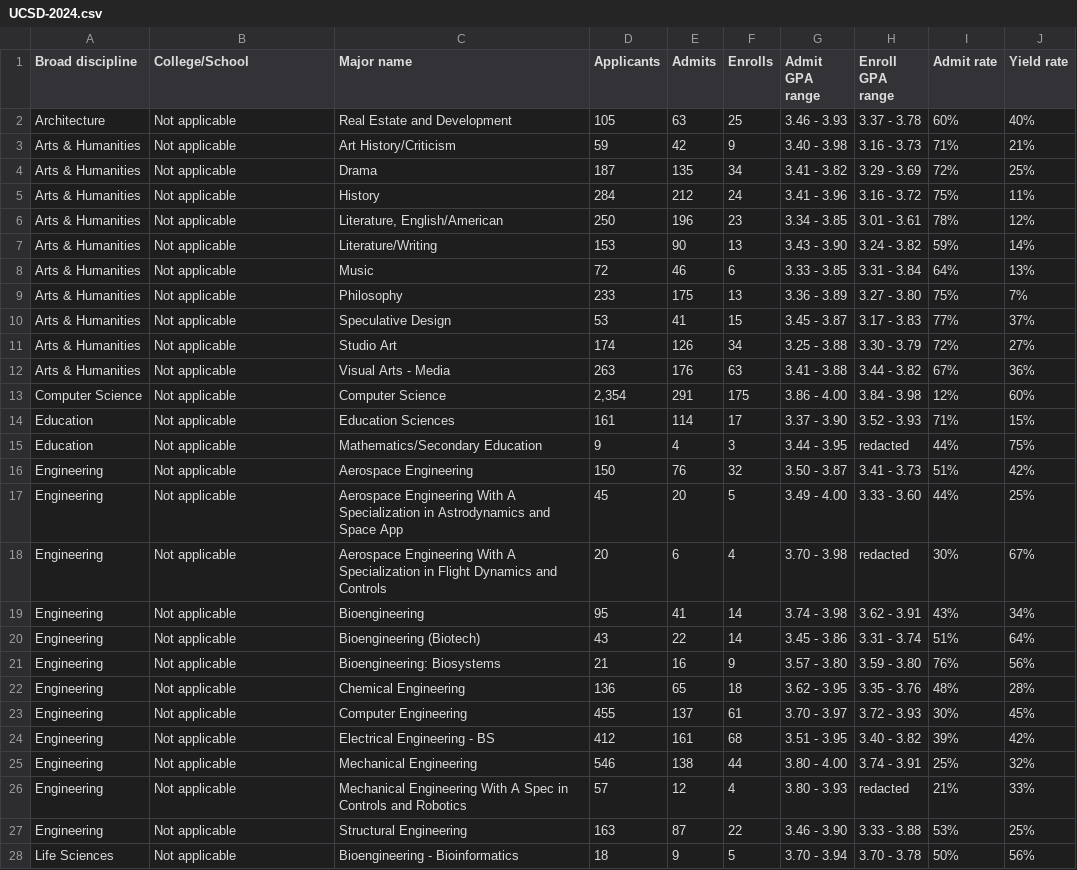
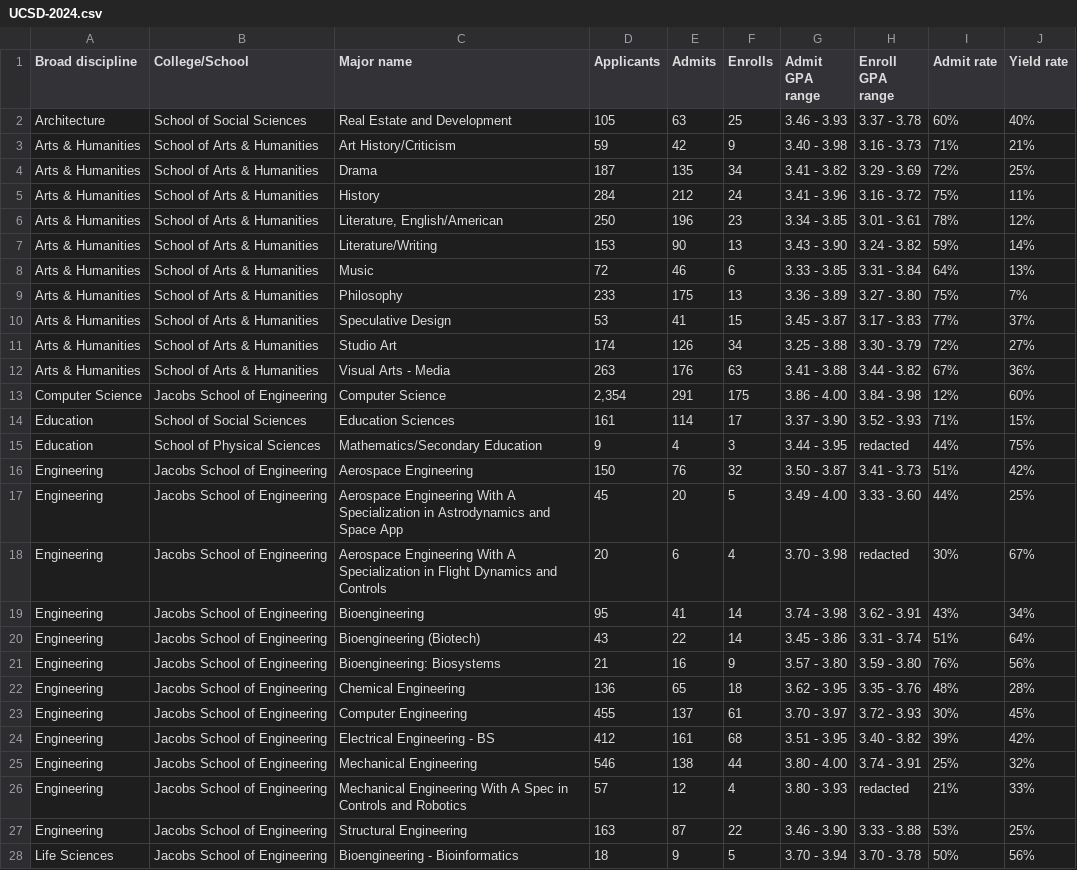
Before and after one commit to AJcodes04/UC-Transfer-Trends, a CSV file: data/csv.exports/majordata/UCSD-2024.csv, drawn as a sheet; only a part is shown; the diff covers the shown part only.

```diff
--- a/data/csv.exports/majordata/UCSD-2024.csv
+++ b/data/csv.exports/majordata/UCSD-2024.csv
@@ -1,28 +1,28 @@
 Broad discipline,College/School,Major name,Applicants,Admits,Enrolls,Admit GPA range,Enroll GPA range,Admit rate,Yield rate,
-Architecture,Not applicable,Real Estate and Development,105,63,25,3.46 - 3.93,3.37 - 3.78,60%,40%,
-Arts & Humanities,Not applicable,Art History/Criticism,59,42,9,3.40 - 3.98,3.16 - 3.73,71%,21%,
-Arts & Humanities,Not applicable,Drama,187,135,34,3.41 - 3.82,3.29 - 3.69,72%,25%,
-Arts & Humanities,Not applicable,History,284,212,24,3.41 - 3.96,3.16 - 3.72,75%,11%,
-Arts & Humanities,Not applicable,"Literature, English/American",250,196,23,3.34 - 3.85,3.01 - 3.61,78%,12%,
-Arts & Humanities,Not applicable,Literature/Writing,153,90,13,3.43 - 3.90,3.24 - 3.82,59%,14%,
-Arts & Humanities,Not applicable,Music,72,46,6,3.33 - 3.85,3.31 - 3.84,64%,13%,
-Arts & Humanities,Not applicable,Philosophy,233,175,13,3.36 - 3.89,3.27 - 3.80,75%,7%,
-Arts & Humanities,Not applicable,Speculative Design,53,41,15,3.45 - 3.87,3.17 - 3.83,77%,37%,
-Arts & Humanities,Not applicable,Studio Art,174,126,34,3.25 - 3.88,3.30 - 3.79,72%,27%,
-Arts & Humanities,Not applicable,Visual Arts - Media,263,176,63,3.41 - 3.88,3.44 - 3.82,67%,36%,
-Computer Science,Not applicable,Computer Science,"2,354",291,175,3.86 - 4.00,3.84 - 3.98,12%,60%,
-Education,Not applicable,Education Sciences,161,114,17,3.37 - 3.90,3.52 - 3.93,71%,15%,
-Education,Not applicable,Mathematics/Secondary Education,9,4,3,3.44 - 3.95,redacted,44%,75%,
-Engineering,Not applicable,Aerospace Engineering,150,76,32,3.50 - 3.87,3.41 - 3.73,51%,42%,
-Engineering,Not applicable,Aerospace Engineering With A Specialization in Astrodynamics and Space App,45,20,5,3.49 - 4.00,3.33 - 3.60,44%,25%,
-Engineering,Not applicable,Aerospace Engineering With A Specialization in Flight Dynamics and Controls,20,6,4,3.70 - 3.98,redacted,30%,67%,
-Engineering,Not applicable,Bioengineering,95,41,14,3.74 - 3.98,3.62 - 3.91,43%,34%,
-Engineering,Not applicable,Bioengineering (Biotech),43,22,14,3.45 - 3.86,3.31 - 3.74,51%,64%,
-Engineering,Not applicable,Bioengineering: Biosystems,21,16,9,3.57 - 3.80,3.59 - 3.80,76%,56%,
-Engineering,Not applicable,Chemical Engineering,136,65,18,3.62 - 3.95,3.35 - 3.76,48%,28%,
-Engineering,Not applicable,Computer Engineering,455,137,61,3.70 - 3.97,3.72 - 3.93,30%,45%,
-Engineering,Not applicable,Electrical Engineering - BS,412,161,68,3.51 - 3.95,3.40 - 3.82,39%,42%,
-Engineering,Not applicable,Mechanical Engineering,546,138,44,3.80 - 4.00,3.74 - 3.91,25%,32%,
-Engineering,Not applicable,Mechanical Engineering With A Spec in Controls and Robotics,57,12,4,3.80 - 3.93,redacted,21%,33%,
-Engineering,Not applicable,Structural Engineering,163,87,22,3.46 - 3.90,3.33 - 3.88,53%,25%,
-Life Sciences,Not applicable,Bioengineering - Bioinformatics,18,9,5,3.70 - 3.94,3.70 - 3.78,50%,56%,
+Architecture,School of Social Sciences,Real Estate and Development,105,63,25,3.46 - 3.93,3.37 - 3.78,60%,40%,
+Arts & Humanities,School of Arts & Humanities,Art History/Criticism,59,42,9,3.40 - 3.98,3.16 - 3.73,71%,21%,
+Arts & Humanities,School of Arts & Humanities,Drama,187,135,34,3.41 - 3.82,3.29 - 3.69,72%,25%,
+Arts & Humanities,School of Arts & Humanities,History,284,212,24,3.41 - 3.96,3.16 - 3.72,75%,11%,
+Arts & Humanities,School of Arts & Humanities,"Literature, English/American",250,196,23,3.34 - 3.85,3.01 - 3.61,78%,12%,
+Arts & Humanities,School of Arts & Humanities,Literature/Writing,153,90,13,3.43 - 3.90,3.24 - 3.82,59%,14%,
+Arts & Humanities,School of Arts & Humanities,Music,72,46,6,3.33 - 3.85,3.31 - 3.84,64%,13%,
+Arts & Humanities,School of Arts & Humanities,Philosophy,233,175,13,3.36 - 3.89,3.27 - 3.80,75%,7%,
+Arts & Humanities,School of Arts & Humanities,Speculative Design,53,41,15,3.45 - 3.87,3.17 - 3.83,77%,37%,
+Arts & Humanities,School of Arts & Humanities,Studio Art,174,126,34,3.25 - 3.88,3.30 - 3.79,72%,27%,
+Arts & Humanities,School of Arts & Humanities,Visual Arts - Media,263,176,63,3.41 - 3.88,3.44 - 3.82,67%,36%,
+Computer Science,Jacobs School of Engineering,Computer Science,"2,354",291,175,3.86 - 4.00,3.84 - 3.98,12%,60%,
+Education,School of Social Sciences,Education Sciences,161,114,17,3.37 - 3.90,3.52 - 3.93,71%,15%,
+Education,School of Physical Sciences,Mathematics/Secondary Education,9,4,3,3.44 - 3.95,redacted,44%,75%,
+Engineering,Jacobs School of Engineering,Aerospace Engineering,150,76,32,3.50 - 3.87,3.41 - 3.73,51%,42%,
+Engineering,Jacobs School of Engineering,Aerospace Engineering With A Specialization in Astrodynamics and Space App,45,20,5,3.49 - 4.00,3.33 - 3.60,44%,25%,
+Engineering,Jacobs School of Engineering,Aerospace Engineering With A Specialization in Flight Dynamics and Controls,20,6,4,3.70 - 3.98,redacted,30%,67%,
+Engineering,Jacobs School of Engineering,Bioengineering,95,41,14,3.74 - 3.98,3.62 - 3.91,43%,34%,
+Engineering,Jacobs School of Engineering,Bioengineering (Biotech),43,22,14,3.45 - 3.86,3.31 - 3.74,51%,64%,
+Engineering,Jacobs School of Engineering,Bioengineering: Biosystems,21,16,9,3.57 - 3.80,3.59 - 3.80,76%,56%,
+Engineering,Jacobs School of Engineering,Chemical Engineering,136,65,18,3.62 - 3.95,3.35 - 3.76,48%,28%,
+Engineering,Jacobs School of Engineering,Computer Engineering,455,137,61,3.70 - 3.97,3.72 - 3.93,30%,45%,
+Engineering,Jacobs School of Engineering,Electrical Engineering - BS,412,161,68,3.51 - 3.95,3.40 - 3.82,39%,42%,
+Engineering,Jacobs School of Engineering,Mechanical Engineering,546,138,44,3.80 - 4.00,3.74 - 3.91,25%,32%,
+Engineering,Jacobs School of Engineering,Mechanical Engineering With A Spec in Controls and Robotics,57,12,4,3.80 - 3.93,redacted,21%,33%,
+Engineering,Jacobs School of Engineering,Structural Engineering,163,87,22,3.46 - 3.90,3.33 - 3.88,53%,25%,
+Life Sciences,Jacobs School of Engineering,Bioengineering - Bioinformatics,18,9,5,3.70 - 3.94,3.70 - 3.78,50%,56%,
```
Also changed, not shown: 65 edited cells elsewhere in this file, data/csv.exports/majordata/UCSD-2019.csv, data/csv.exports/majordata/UCSD-2020.csv, 34 other files.
